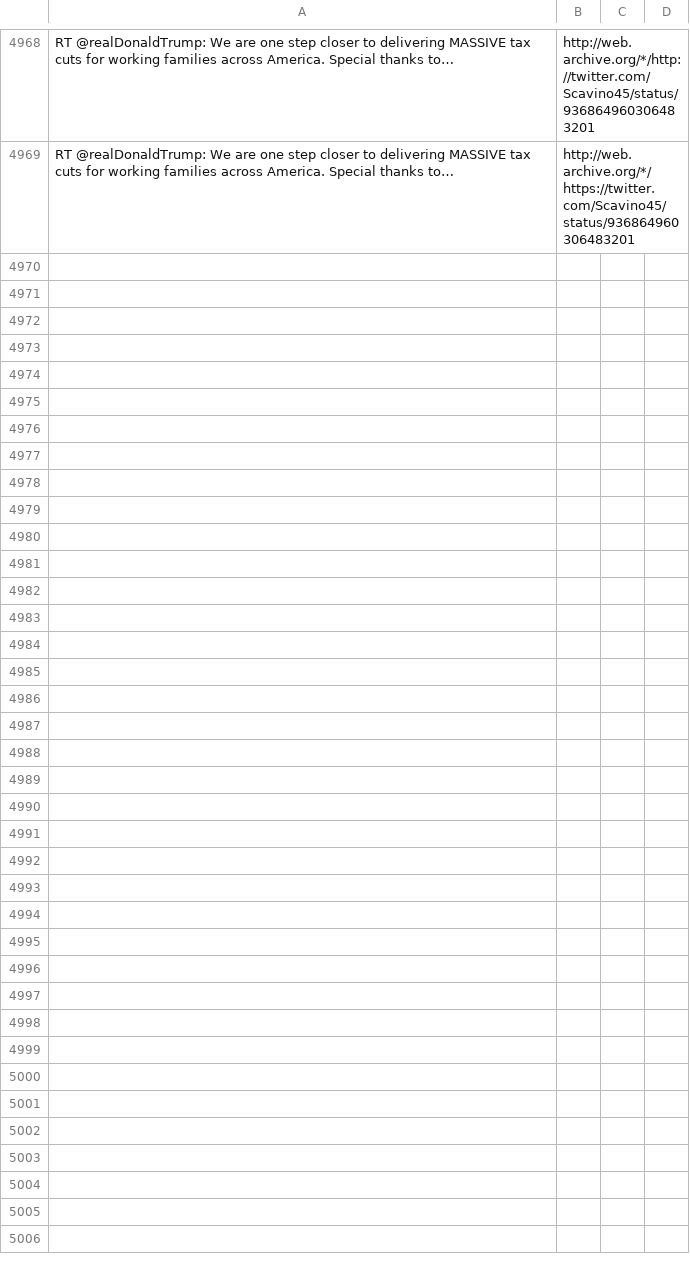
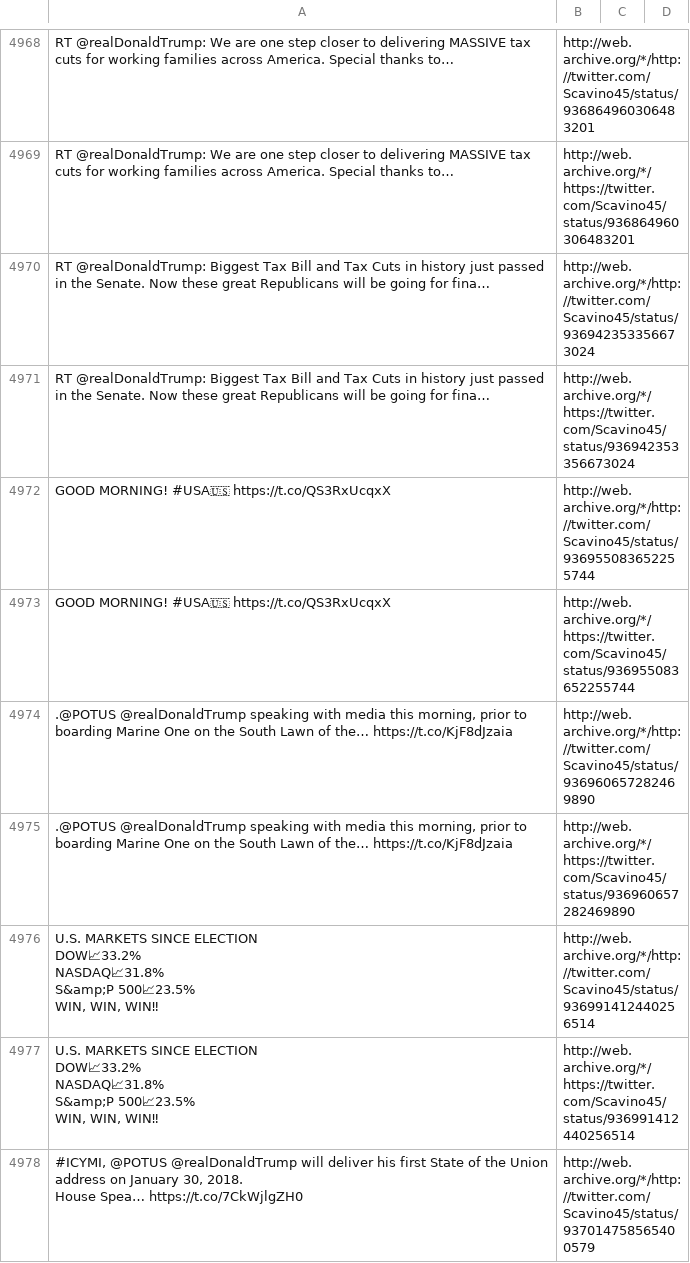
Before and after one commit to patrick-brian-mooney/archive-junta, a CSV file: data/archive_Scavino45.csv, drawn as a sheet; only a part is shown, gaps mark what is left out; ↵ is a line break in a cell; the diff covers the shown part only; the diff names each change by its address in the sheet, - before the commit and + after, or states it on an @@ line.

```diff
--- a/data/archive_Scavino45.csv
+++ b/data/archive_Scavino45.csv
+row 4970: RT @realDonaldTrump: Biggest Tax Bill and Tax Cuts in history just passed in the Senate. Now these great Republicans will be going for fina… | http://web.archive.org/*/http://twitter.com/Scavino45/status/936942353356673024
+row 4971: RT @realDonaldTrump: Biggest Tax Bill and Tax Cuts in history just passed in the Senate. Now these great Republicans will be going for fina… | http://web.archive.org/*/https://twitter.com/Scavino45/status/936942353356673024
+row 4972: GOOD MORNING! #USA🇺🇸 https://t.co/QS3RxUcqxX | http://web.archive.org/*/http://twitter.com/Scavino45/status/936955083652255744
+row 4973: GOOD MORNING! #USA🇺🇸 https://t.co/QS3RxUcqxX | http://web.archive.org/*/https://twitter.com/Scavino45/status/936955083652255744
+row 4974: .@POTUS @realDonaldTrump speaking with media this morning, prior to boarding Marine One on the South Lawn of the… https://t.co/KjF8dJzaia | http://web.archive.org/*/http://twitter.com/Scavino45/status/936960657282469890
+row 4975: .@POTUS @realDonaldTrump speaking with media this morning, prior to boarding Marine One on the South Lawn of the… https://t.co/KjF8dJzaia | http://web.archive.org/*/https://twitter.com/Scavino45/status/936960657282469890
+row 4976: U.S. MARKETS SINCE ELECTION ↵ DOW📈33.2% ↵ NASDAQ📈31.8% ↵ S&amp;P 500📈23.5% ↵ WIN, WIN, WIN‼ | http://web.archive.org/*/http://twitter.com/Scavino45/status/936991412440256514
+row 4977: U.S. MARKETS SINCE ELECTION ↵ DOW📈33.2% ↵ NASDAQ📈31.8% ↵ S&amp;P 500📈23.5% ↵ WIN, WIN, WIN‼ | http://web.archive.org/*/https://twitter.com/Scavino45/status/936991412440256514
+row 4978: #ICYMI, @POTUS @realDonaldTrump will deliver his first State of the Union address on January 30, 2018. ↵ House Spea… https://t.co/7CkWjlgZH0 | http://web.archive.org/*/http://twitter.com/Scavino45/status/937014758565400579
```
Also changed, not shown: 9 added rows elsewhere in this file, data/archive_JessicaDitto45.csv, data/archive_PressSec.csv, 35 other files.
